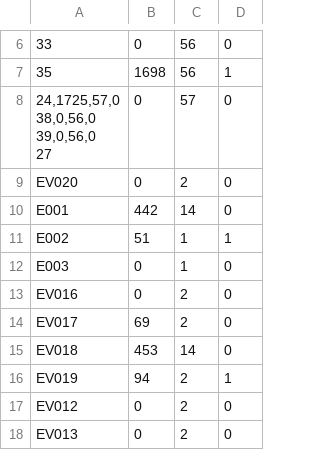
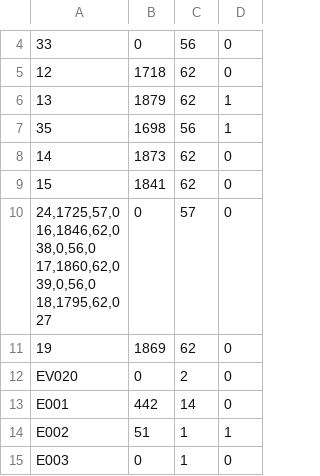
Before and after one commit to Pikmon-Nightvee/CompanyGame, a CSV file: StockmarketCompanyGame/DataCSV/EventData/EventCooldown.csv, drawn as a sheet; only a part is shown, gaps mark what is left out; the shorter side is filled out with more unchanged rows; addresses are those after the commit; ↵ is a line break in a cell; the diff covers the shown part only; the diff names each change by its address in the sheet, - before the commit and + after, or states it on an @@ line.

```diff
--- a/StockmarketCompanyGame/DataCSV/EventData/EventCooldown.csv
+++ b/StockmarketCompanyGame/DataCSV/EventData/EventCooldown.csv
+row 5: 12 | 1718 | 62 | 0
+row 6: 13 | 1879 | 62 | 1
+row 8: 14 | 1873 | 62 | 0
+row 9: 15 | 1841 | 62 | 0
-A10: 24,1725,57,0 ↵ 38,0,56,0 ↵ 39,0,56,0 ↵ 27
+A10: 24,1725,57,0 ↵ 16,1846,62,0 ↵ 38,0,56,0 ↵ 17,1860,62,0 ↵ 39,0,56,0 ↵ 18,1795,62,0 ↵ 27
+row 11: 19 | 1869 | 62 | 0
```
Also changed, not shown: 13 added rows and 4 removed rows elsewhere in this file, 6 other files.
